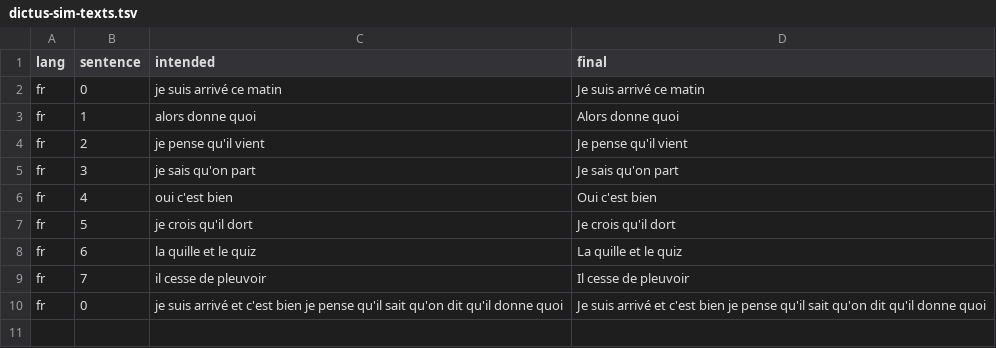
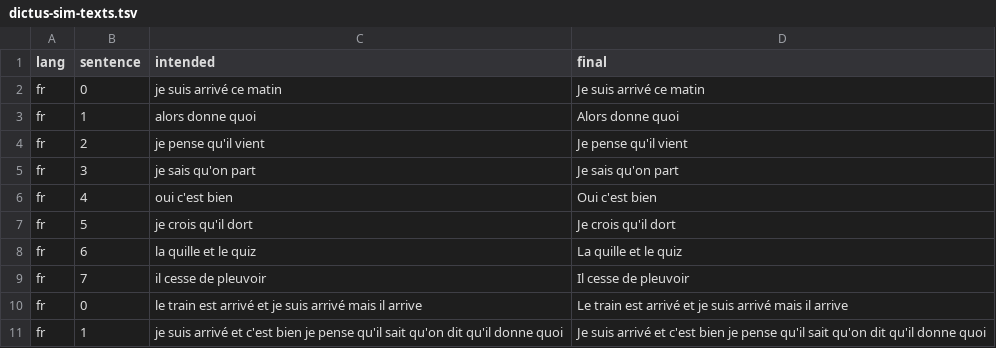
Before and after one commit to getdictus/dictus-ios, a TSV file: docs/research/1006-split-accents-elisions/dictus-sim-texts.tsv, drawn as a sheet.

```diff
--- a/docs/research/1006-split-accents-elisions/dictus-sim-texts.tsv
+++ b/docs/research/1006-split-accents-elisions/dictus-sim-texts.tsv
@@ -9,2 +9,3 @@ fr	6	la quille et le quiz	La quille et le quiz
 fr	7	il cesse de pleuvoir	Il cesse de pleuvoir
-fr	0	je suis arrivé et c'est bien je pense qu'il sait qu'on dit qu'il donne quoi	Je suis arrivé et c'est bien je pense qu'il sait qu'on dit qu'il donne quoi
+fr	0	le train est arrivé et je suis arrivé mais il arrive	Le train est arrivé et je suis arrivé mais il arrive
+fr	1	je suis arrivé et c'est bien je pense qu'il sait qu'on dit qu'il donne quoi	Je suis arrivé et c'est bien je pense qu'il sait qu'on dit qu'il donne quoi
```
Also changed, not shown: docs/research/1006-split-accents-elisions/after-commits.tsv, docs/research/1006-split-accents-elisions/before-commits.tsv, 9 other files.
